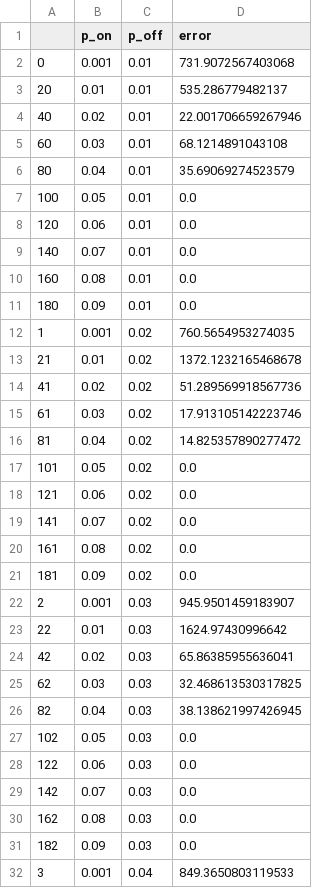
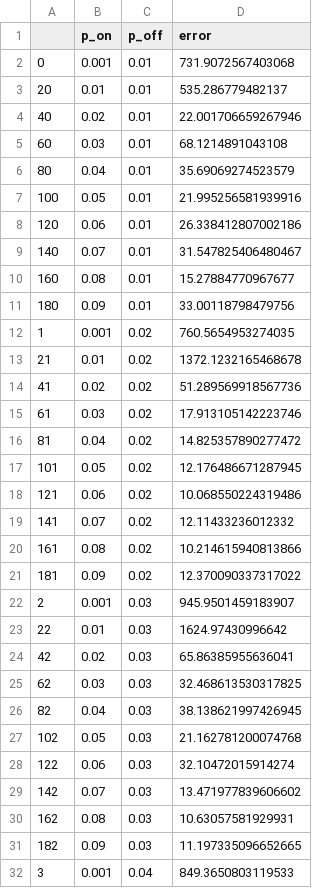
Before and after one commit to funkelab/blinx_paper, a CSV file: figures/data/kinetics_grid/heatmap.csv, drawn as a sheet; only a part is shown; the diff covers the shown part only.

Commit message:
Clean up figures

```diff
--- a/figures/data/kinetics_grid/heatmap.csv
+++ b/figures/data/kinetics_grid/heatmap.csv
@@ -6,7 +6,7 @@
 80,0.04,0.01,35.69069274523579
-100,0.05,0.01,0.0
-120,0.06,0.01,0.0
-140,0.07,0.01,0.0
-160,0.08,0.01,0.0
-180,0.09,0.01,0.0
+100,0.05,0.01,21.995256581939916
+120,0.06,0.01,26.338412807002186
+140,0.07,0.01,31.547825406480467
+160,0.08,0.01,15.27884770967677
+180,0.09,0.01,33.00118798479756
 1,0.001,0.02,760.5654953274035
@@ -16,7 +16,7 @@
 81,0.04,0.02,14.825357890277472
-101,0.05,0.02,0.0
-121,0.06,0.02,0.0
-141,0.07,0.02,0.0
-161,0.08,0.02,0.0
-181,0.09,0.02,0.0
+101,0.05,0.02,12.176486671287945
+121,0.06,0.02,10.068550224319486
+141,0.07,0.02,12.11433236012332
+161,0.08,0.02,10.214615940813866
+181,0.09,0.02,12.370090337317022
 2,0.001,0.03,945.9501459183907
@@ -26,7 +26,7 @@
 82,0.04,0.03,38.138621997426945
-102,0.05,0.03,0.0
-122,0.06,0.03,0.0
-142,0.07,0.03,0.0
-162,0.08,0.03,0.0
-182,0.09,0.03,0.0
+102,0.05,0.03,21.162781200074768
+122,0.06,0.03,32.10472015914274
+142,0.07,0.03,13.471977839606602
+162,0.08,0.03,10.63057581929931
+182,0.09,0.03,11.197335096652665
 3,0.001,0.04,849.3650803119533
```
Also changed, not shown: 85 edited cells elsewhere in this file, 28 other files.
